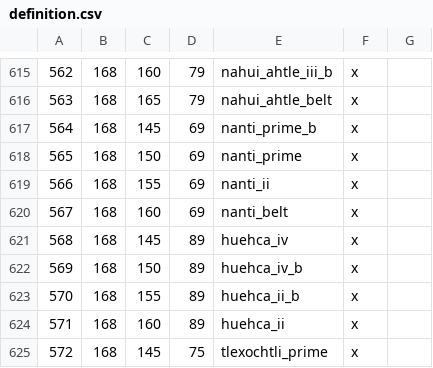
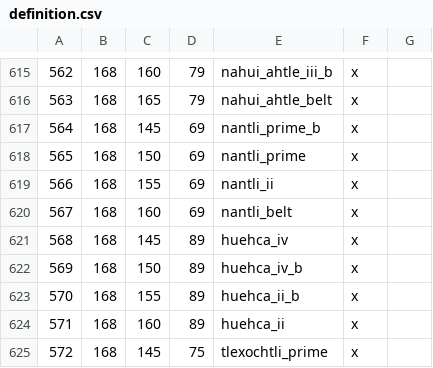
Before and after one commit to Marchingbedlam/Crisis-of-the-Confederation-II, a CSV file: live/map_data/definition.csv, drawn as a sheet; only a part is shown, gaps mark what is left out.

Commit message:
New Holy Sites
* Added new holy sites: Earth, the Pilgrimage, Ares Military Academy, the Belt, the First Colony, Docks District Riots Memorial, Hall of Congress, Heartland III, Sterling's Homeworld, Angani City, Makkat al-Jadiida, Battle of Jabra'iil, Zarqawi's Homeworld, the Sixth Sun, Nantli Prime-b, Huangjing III, Gao's Homeworld, Korolev Bombing Memorial, Avalon III, Birthplace of Chivalry, Grave of the Pirate Queen
* Corrected spelling of the Nantli System

```diff
--- a/live/map_data/definition.csv
+++ b/live/map_data/definition.csv
@@ -616,6 +616,6 @@
 563;168;165;79;nahui_ahtle_belt;x;
-564;168;145;69;nanti_prime_b;x;
-565;168;150;69;nanti_prime;x;
-566;168;155;69;nanti_ii;x;
-567;168;160;69;nanti_belt;x;
+564;168;145;69;nantli_prime_b;x;
+565;168;150;69;nantli_prime;x;
+566;168;155;69;nantli_ii;x;
+567;168;160;69;nantli_belt;x;
 568;168;145;89;huehca_iv;x;
```
Also changed, not shown: live/map_data/adjacencies.csv, 9 other files.
